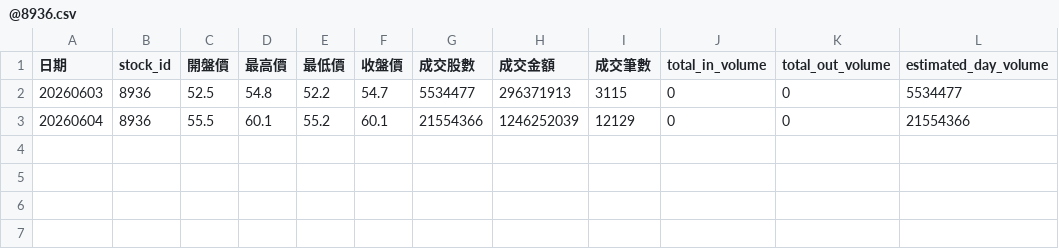
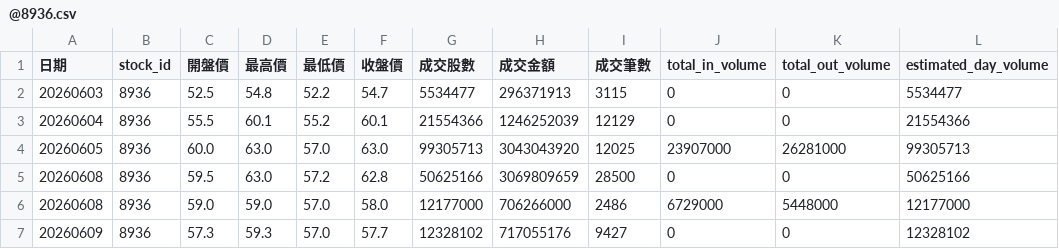
Before and after one commit to chengates/YuantaAPI_Pythonnet, a CSV file: @8936.csv, drawn as a sheet; the diff names each change by its address in the sheet, - before the commit and + after, or states it on an @@ line.

Commit message:
data: 今日 CSV + yesterday 備份更新 (2026-06-09)

```diff
--- a/@8936.csv
+++ b/@8936.csv
+row 4: 20260605 | 8936 | 60.0 | 63.0 | 57.0 | 63.0 | 99305713 | 3043043920 | 12025 | 23907000 | 26281000 | 99305713
+row 5: 20260608 | 8936 | 59.5 | 63.0 | 57.2 | 62.8 | 50625166 | 3069809659 | 28500 | 0 | 0 | 50625166
+row 6: 20260608 | 8936 | 59.0 | 59.0 | 57.0 | 58.0 | 12177000 | 706266000 | 2486 | 6729000 | 5448000 | 12177000
+row 7: 20260609 | 8936 | 57.3 | 59.3 | 57.0 | 57.7 | 12328102 | 717055176 | 9427 | 0 | 0 | 12328102
```
Also changed, not shown: @6122.csv, @6123.csv, 18 other files.
